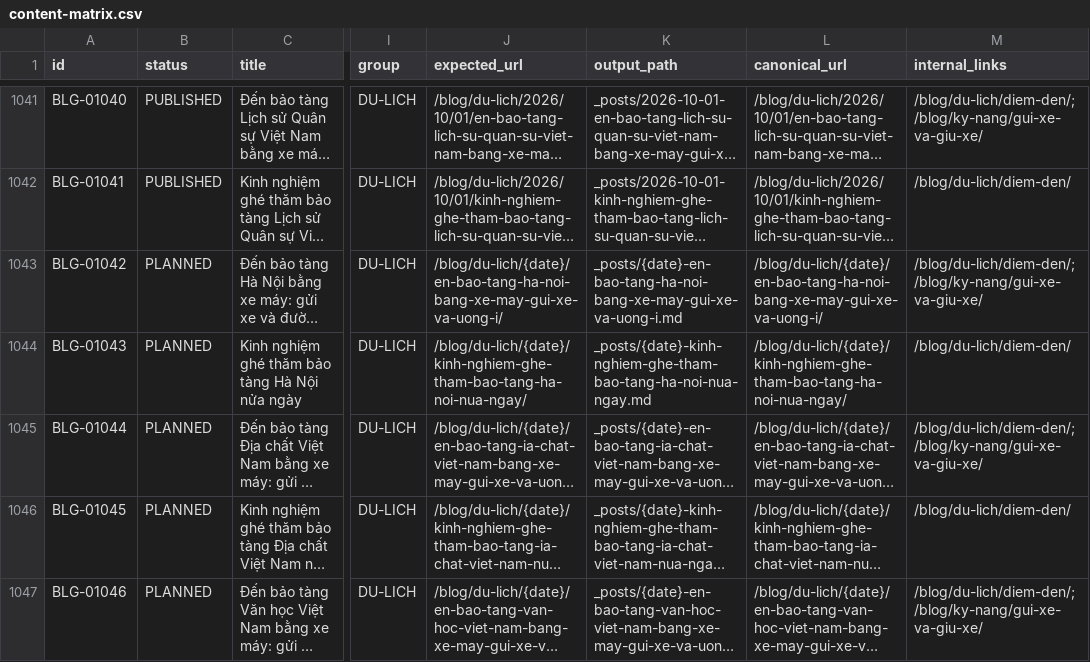
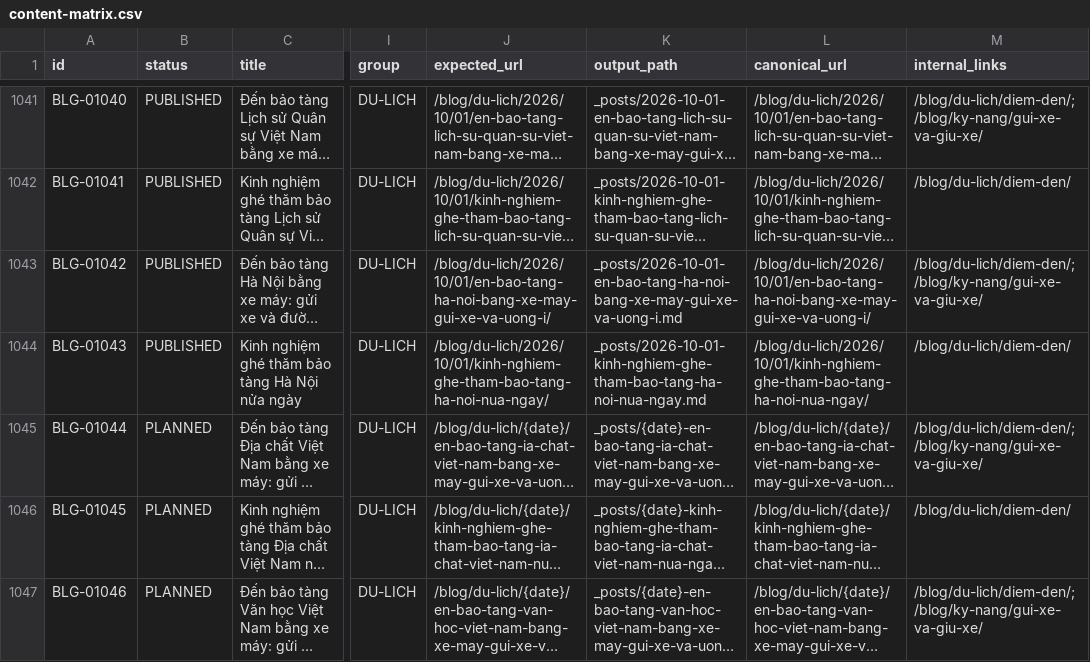
Before and after one commit to thuexemayhanoi/blog, a CSV file: data/content-matrix.csv, drawn as a sheet; only a part is shown, gaps mark what is left out; long unchanged cells end in …; the diff names each change by its address in the sheet, - before the commit and + after, or states it on an @@ line.

```diff
--- a/data/content-matrix.csv
+++ b/data/content-matrix.csv
-B1043:B1044 (status): PLANNED
+B1043:B1044 (status): PUBLISHED
-J1043 (expected_url): /blog/du-lich/{date}/en-bao-tang-ha-noi-bang-xe-may-gui-xe-va-uong-i/
+J1043 (expected_url): /blog/du-lich/2026/10/01/en-bao-tang-ha-noi-bang-xe-may-gui-xe-va-uong-i/
-K1043 (output_path): _posts/{date}-en-bao-tang-ha-noi-bang-xe-may-gui-xe-va-uong-i.md
+K1043 (output_path): _posts/2026-10-01-en-bao-tang-ha-noi-bang-xe-may-gui-xe-va-uong-i.md
-L1043 (canonical_url): /blog/du-lich/{date}/en-bao-tang-ha-noi-bang-xe-may-gui-xe-va-uong-i/
+L1043 (canonical_url): /blog/du-lich/2026/10/01/en-bao-tang-ha-noi-bang-xe-may-gui-xe-va-uong-i/
-J1044 (expected_url): /blog/du-lich/{date}/kinh-nghiem-ghe-tham-bao-tang-ha-noi-nua-ngay/
+J1044 (expected_url): /blog/du-lich/2026/10/01/kinh-nghiem-ghe-tham-bao-tang-ha-noi-nua-ngay/
-K1044 (output_path): _posts/{date}-kinh-nghiem-ghe-tham-bao-tang-ha-noi-nua-ngay.md
+K1044 (output_path): _posts/2026-10-01-kinh-nghiem-ghe-tham-bao-tang-ha-noi-nua-ngay.md
-L1044 (canonical_url): /blog/du-lich/{date}/kinh-nghiem-ghe-tham-bao-tang-ha-noi-nua-ngay/
+L1044 (canonical_url): /blog/du-lich/2026/10/01/kinh-nghiem-ghe-tham-bao-tang-ha-noi-nua-ngay/
```
Also changed, not shown: 14 other files.
